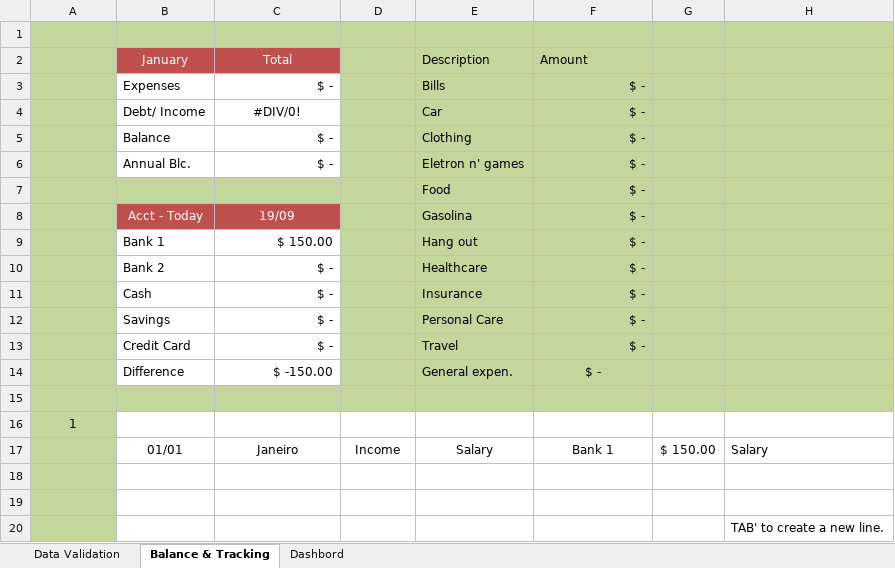
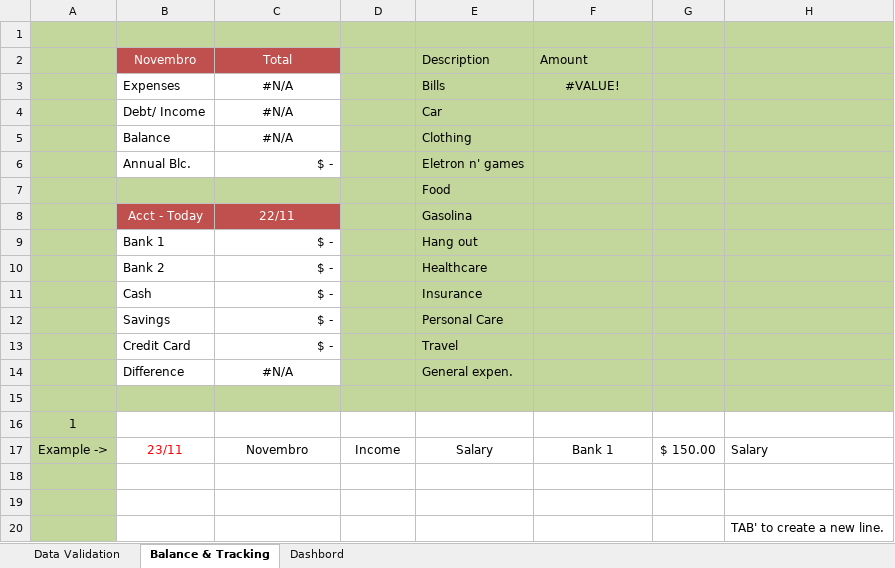
Before and after one commit to RobisonTorres/Personal_Finance, an Excel workbook: Personal Budget - English.xlsx, sheet Balance & Tracking, drawn as a sheet; values as stored, in another font and other column widths than the file's, no borders; charts and pictures and conditional formats and table styles not drawn; the diff names each change by its address in the sheet, - before the commit and + after, or states it on an @@ line.

```diff
--- a/Personal Budget - English.xlsx (sheet Balance & Tracking)
+++ b/Personal Budget - English.xlsx (sheet Balance & Tracking)
-B2: January
+B2: Novembro
-C3 (Total): $ -
+C3 (Total): #N/A
-C3 alignment: right
+C3 alignment: center
-F3 (Amount): $ -
+F3 (Amount): #VALUE!
-F3 alignment: right
+F3 alignment: center
-C4 (Total): #DIV/0!
+C4 (Total): #N/A
-F4:F14 (Amount): $ -
+F4:F14 (Amount): (empty)
-C5 (Total): $ -
+C5 (Total): #N/A
-C5 alignment: right
+C5 alignment: center
-C8 (Total): 19/09
+C8 (Total): 22/11
-C9 (Total): $ 150.00
+C9 (Total): $ -
-C14 (Total): $ -150.00
+C14 (Total): #N/A
-C14 alignment: right
+C14 alignment: center
-A17: (empty)
+A17: Example ->
-B17 (Novembro): 01/01
+B17 (Novembro): 23/11
-B17 text colour: black
+B17 text colour: #FF0000
-C17 (Total): Janeiro
+C17 (Total): Novembro
```
Also changed, not shown: sheet Data Validation, charts or pictures, Personal Budget - Portuguese.xlsx, 1 other file.
